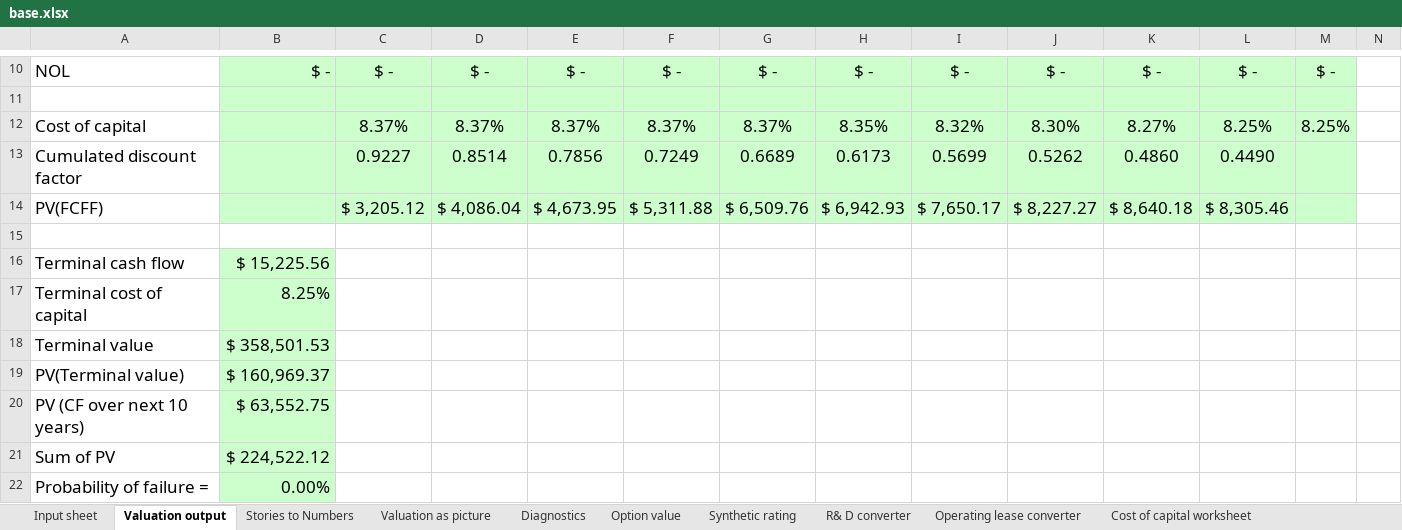
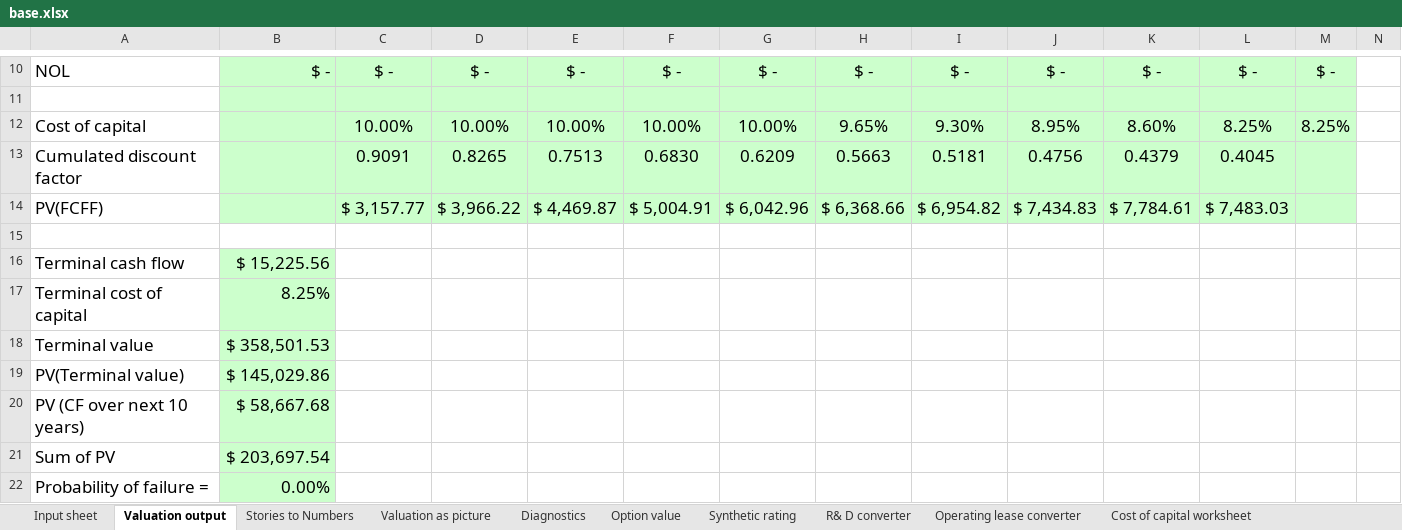
Before and after one commit to JuanMaRobledo/Modelo-JMR-datos, an Excel workbook: candidatos/valoraciones/UBER-REBOOT-3T26-R1/R3_evidencia/motor/base.xlsx, sheet Valuation output, drawn as a sheet; only a part is shown, gaps mark what is left out; values as stored, in another font and other column widths than the file's, no borders; the diff covers the shown part only; the diff names each change by its address in the sheet, - before the commit and + after, or states it on an @@ line.

```diff
--- a/candidatos/valoraciones/UBER-REBOOT-3T26-R1/R3_evidencia/motor/base.xlsx (sheet Valuation output)
+++ b/candidatos/valoraciones/UBER-REBOOT-3T26-R1/R3_evidencia/motor/base.xlsx (sheet Valuation output)
-C12: 8.37%
+C12: 10.00%
-D12: 8.37%
+D12: 10.00%
-E12: 8.37%
+E12: 10.00%
-F12: 8.37%
+F12: 10.00%
-G12: 8.37%
+G12: 10.00%
-H12: 8.35%
+H12: 9.65%
-I12: 8.32%
+I12: 9.30%
-J12: 8.30%
+J12: 8.95%
-K12: 8.27%
+K12: 8.60%
-C13: 0.9227
+C13: 0.9091
-D13: 0.8514
+D13: 0.8265
-E13: 0.7856
+E13: 0.7513
-F13: 0.7249
+F13: 0.6830
-G13: 0.6689
+G13: 0.6209
-H13: 0.6173
+H13: 0.5663
-I13: 0.5699
+I13: 0.5181
-J13: 0.5262
+J13: 0.4756
-K13: 0.4860
+K13: 0.4379
-L13: 0.4490
+L13: 0.4045
-C14: $ 3,205.12
+C14: $ 3,157.77
-D14: $ 4,086.04
+D14: $ 3,966.22
-E14: $ 4,673.95
+E14: $ 4,469.87
-F14: $ 5,311.88
+F14: $ 5,004.91
-G14: $ 6,509.76
+G14: $ 6,042.96
-H14: $ 6,942.93
+H14: $ 6,368.66
-I14: $ 7,650.17
+I14: $ 6,954.82
-J14: $ 8,227.27
+J14: $ 7,434.83
-K14: $ 8,640.18
+K14: $ 7,784.61
-L14: $ 8,305.46
+L14: $ 7,483.03
-B19: $ 160,969.37
+B19: $ 145,029.86
-B20: $ 63,552.75
+B20: $ 58,667.68
-B21: $ 224,522.12
+B21: $ 203,697.54
```
Also changed, not shown: 6 edited cells elsewhere in this sheet, sheet Valuation as picture, sheet Diagnostics, sheet Cost of capital worksheet, sheet Stories to Numbers, sheet Input sheet, candidatos/valoraciones/UBER-REBOOT-3T26-R1/R3_evidencia/motor/cons.xlsx, candidatos/valoraciones/UBER-REBOOT-3T26-R1/R3_evidencia/motor/opt.xlsx, 25 other files.
